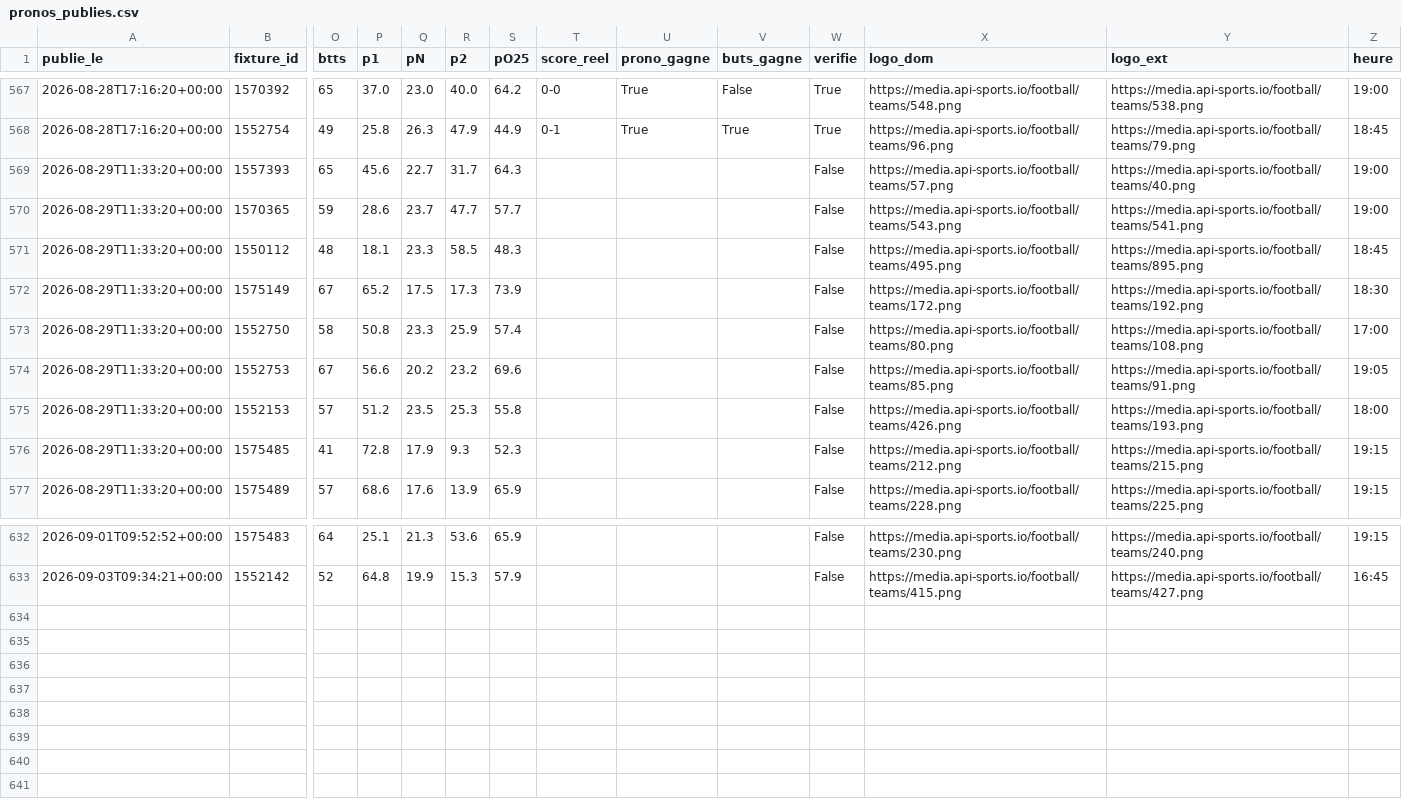
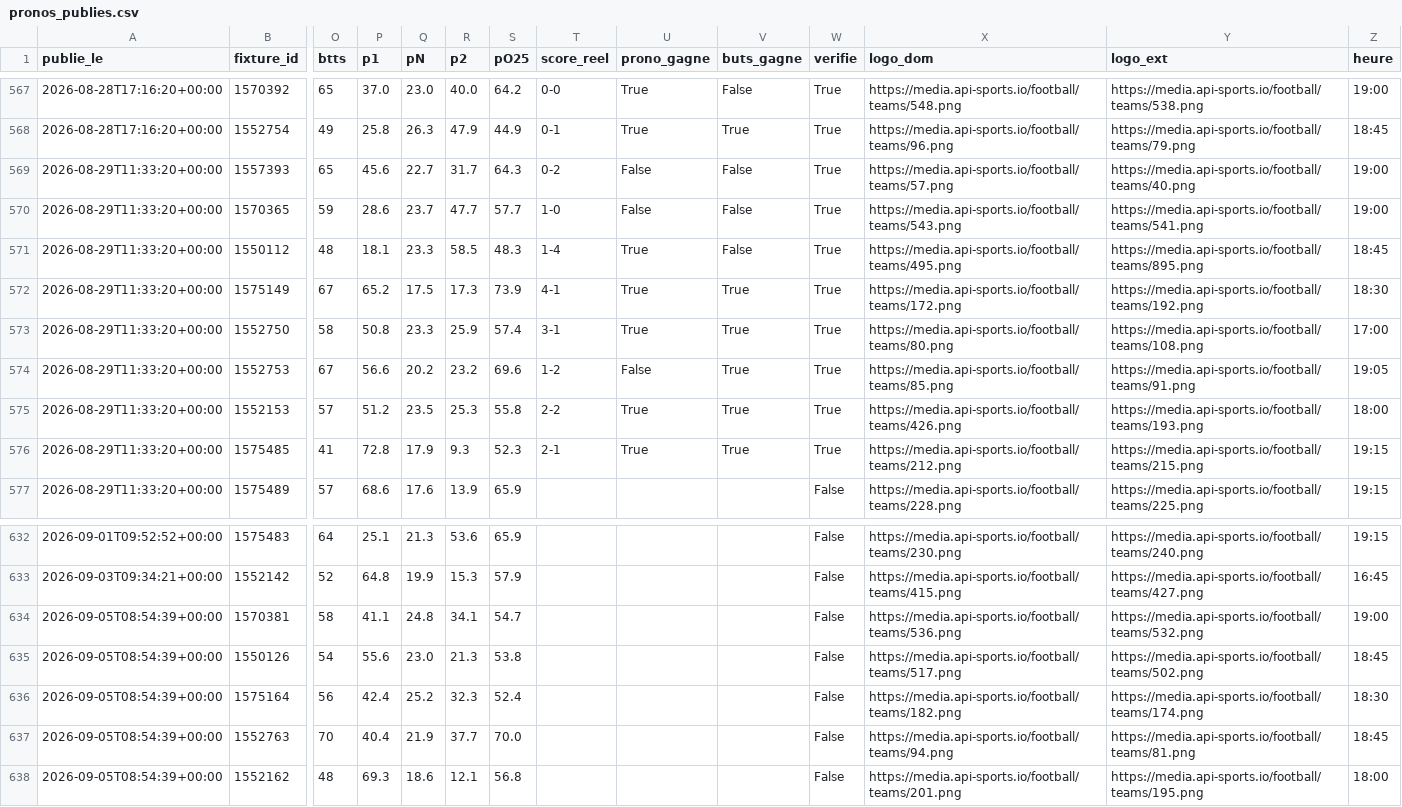
Before and after one commit to sebastiengastonmbaye-tech/moteur-pronos, a CSV file: donnees/pronos_publies.csv, drawn as a sheet; only a part is shown, gaps mark what is left out; rows hold the shown columns only; the diff names each change by its address in the sheet, - before the commit and + after, or states it on an @@ line.

Commit message:
Pronos du 2026-09-05 08:55 UTC

```diff
--- a/donnees/pronos_publies.csv
+++ b/donnees/pronos_publies.csv
-T569 (score_reel): (empty)
+T569 (score_reel): 0-2
-U569:U570 (prono_gagne): (empty)
+U569:U570 (prono_gagne): False
-V569:V571 (buts_gagne): (empty)
+V569:V571 (buts_gagne): False
-W569:W576 (verifie): False
+W569:W576 (verifie): True
-T570 (score_reel): (empty)
+T570 (score_reel): 1-0
-T571 (score_reel): (empty)
+T571 (score_reel): 1-4
-U571:U573 (prono_gagne): (empty)
+U571:U573 (prono_gagne): True
-T572 (score_reel): (empty)
+T572 (score_reel): 4-1
-V572:V576 (buts_gagne): (empty)
+V572:V576 (buts_gagne): True
-T573 (score_reel): (empty)
+T573 (score_reel): 3-1
-T574 (score_reel): (empty)
+T574 (score_reel): 1-2
-U574 (prono_gagne): (empty)
+U574 (prono_gagne): False
-T575 (score_reel): (empty)
+T575 (score_reel): 2-2
-U575:U576 (prono_gagne): (empty)
+U575:U576 (prono_gagne): True
-T576 (score_reel): (empty)
+T576 (score_reel): 2-1
+row 634: 2026-09-05T08:54:39+00:00 | 1570381 | 58 | 41.1 | 24.8 | 34.1 | 54.7 |  |  |  | False | https://media.api-sports.io/football/teams/536.png | https://media.api-sports.io/football/teams/532.png | 19:00
+row 635: 2026-09-05T08:54:39+00:00 | 1550126 | 54 | 55.6 | 23.0 | 21.3 | 53.8 |  |  |  | False | https://media.api-sports.io/football/teams/517.png | https://media.api-sports.io/football/teams/502.png | 18:45
+row 636: 2026-09-05T08:54:39+00:00 | 1575164 | 56 | 42.4 | 25.2 | 32.3 | 52.4 |  |  |  | False | https://media.api-sports.io/football/teams/182.png | https://media.api-sports.io/football/teams/174.png | 18:30
+row 637: 2026-09-05T08:54:39+00:00 | 1552763 | 70 | 40.4 | 21.9 | 37.7 | 70.0 |  |  |  | False | https://media.api-sports.io/football/teams/94.png | https://media.api-sports.io/football/teams/81.png | 18:45
+row 638: 2026-09-05T08:54:39+00:00 | 1552162 | 48 | 69.3 | 18.6 | 12.1 | 56.8 |  |  |  | False | https://media.api-sports.io/football/teams/201.png | https://media.api-sports.io/football/teams/195.png | 18:00
```
Also changed, not shown: 2 other files.
